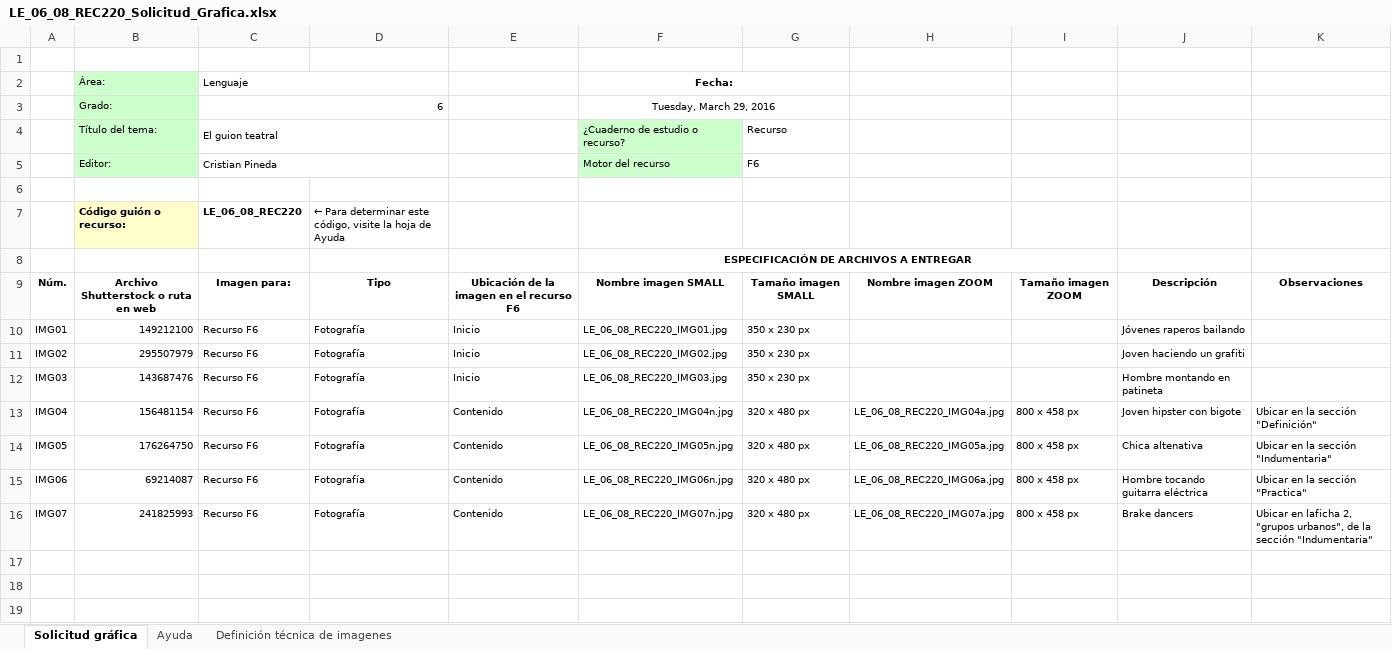
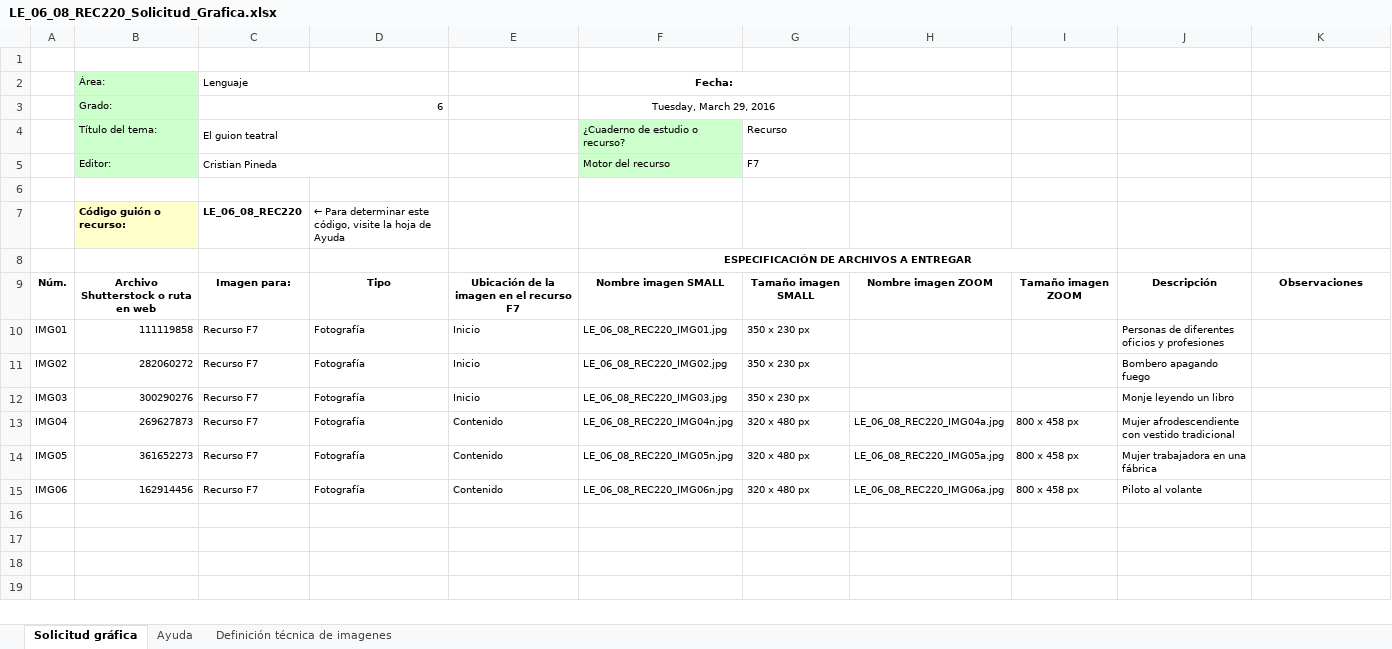
Before and after one commit to AulaPlanetaColombia/Lenguaje, an Excel workbook: fuentes/contenidos/grado06/guion08/LE_06_08_REC220_Solicitud_Grafica.xlsx, sheet Solicitud gráfica, drawn as a sheet; only a part is shown; values as stored, in another font and other column widths than the file's, no borders; conditional formats not drawn; the diff names each change by its address in the sheet, - before the commit and + after, or states it on an @@ line.

Commit message:
Corrección en las solicitudes
Cambio en el nombre de los archivos

```diff
--- a/fuentes/contenidos/grado06/guion08/LE_06_08_REC220_Solicitud_Grafica.xlsx (sheet Solicitud gráfica)
+++ b/fuentes/contenidos/grado06/guion08/LE_06_08_REC220_Solicitud_Grafica.xlsx (sheet Solicitud gráfica)
-G5: F6
+G5: F7
-E9: Ubicación de la imagen en el recurso F6
+E9: Ubicación de la imagen en el recurso F7
-B10: 149212100
+B10: 111119858
-C10:C15: Recurso F6
+C10:C15: Recurso F7
-J10: Jóvenes raperos bailando
+J10: Personas de diferentes oficios y profesiones
-B11: 295507979
+B11: 282060272
-J11: Joven haciendo un grafiti
+J11: Bombero apagando fuego
-B12: 143687476
+B12: 300290276
-J12: Hombre montando en patineta
+J12: Monje leyendo un libro
-B13: 156481154
+B13: 269627873
-J13: Joven hipster con bigote
+J13: Mujer afrodescendiente con vestido tradicional
-K13: Ubicar en la sección "Definición"
+K13: (empty)
-B14: 176264750
+B14: 361652273
-J14: Chica altenativa
+J14: Mujer trabajadora en una fábrica
-K14: Ubicar en la sección "Indumentaria"
+K14: (empty)
-B15: 69214087
+B15: 162914456
-J15: Hombre tocando guitarra eléctrica
+J15: Piloto al volante
-K15: Ubicar en la sección "Practica"
+K15: (empty)
-row 16: IMG07 | 241825993 | Recurso F6 | Fotografía | Contenido | LE_06_08_REC220_IMG07n.jpg | 320 x 480 px | LE_06_08_REC220_IMG07a.jpg | 800 x 458 px | Brake dancers | Ubicar en laficha 2, "grupos urbanos", de la sección "Indumentaria"
+row 16: (empty)
```
Also changed, not shown: hidden cells, 2 other files.
